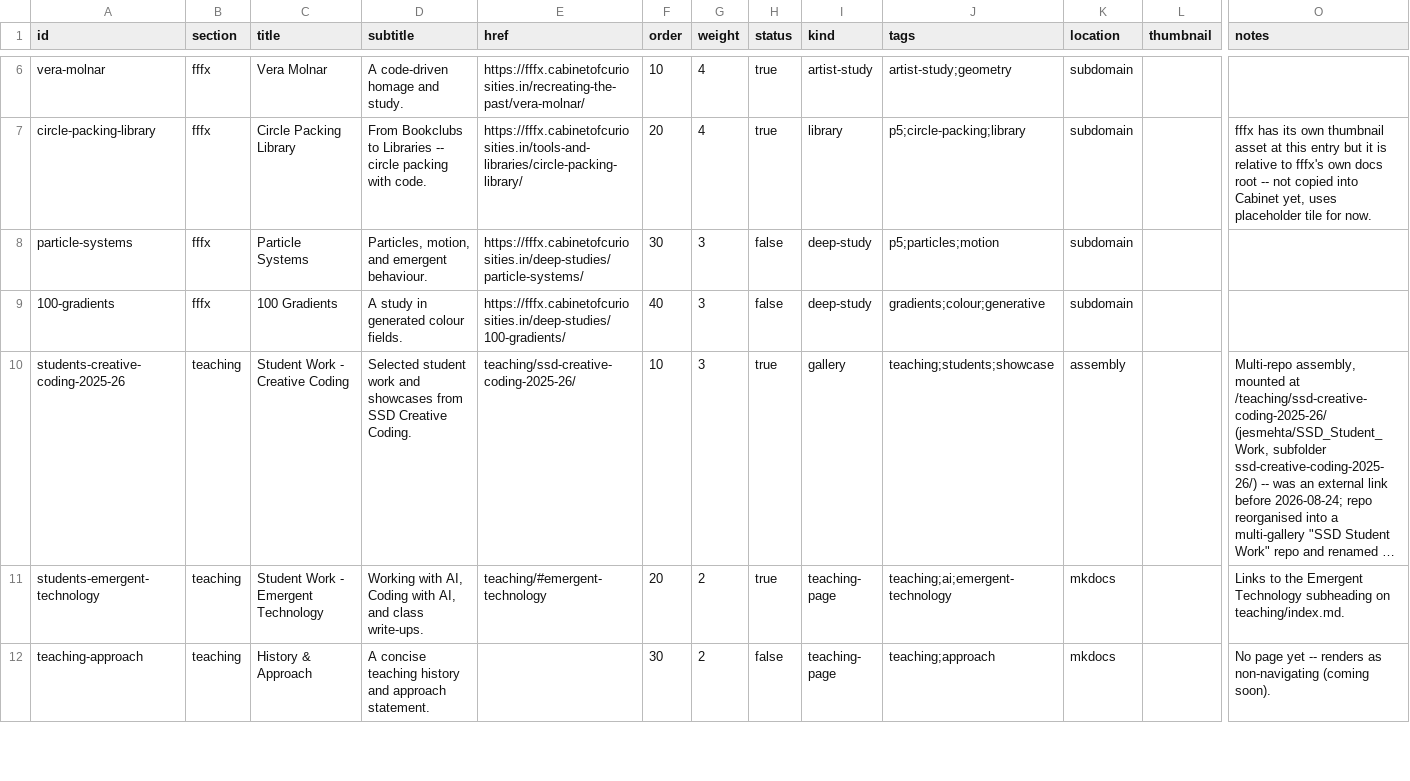
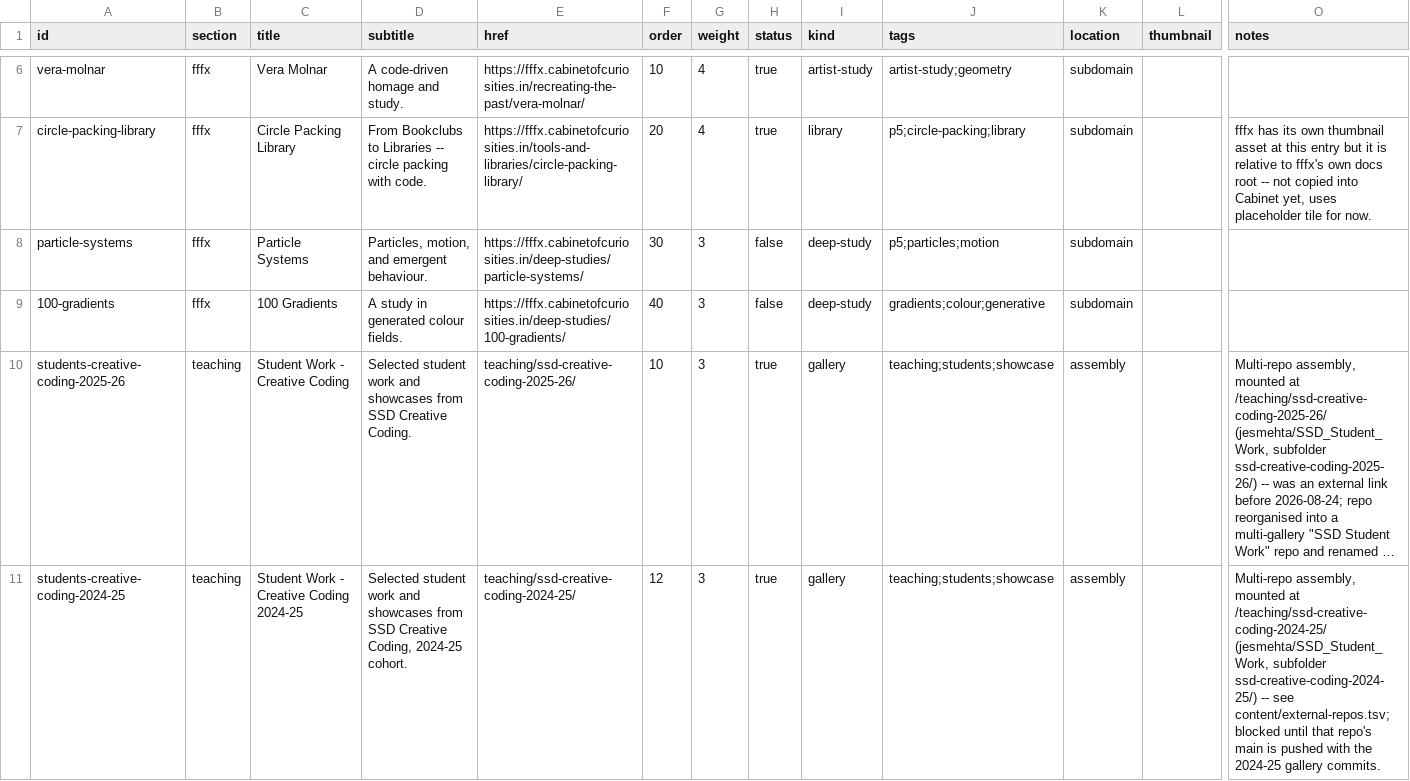
Before and after one commit to jesmehta/CabinetOfCuriosities, a TSV file: content/cabinet-entries.tsv, drawn as a sheet; only a part is shown, gaps mark what is left out; the shorter side is filled out with more unchanged rows; long unchanged cells end in …; rows hold the shown columns only; the diff covers the shown part only; the diff names each change by its address in the sheet, - before the commit and + after, or states it on an @@ line.

Commit message:
generalize multi-repo assembly into a manifest, add deployment validation
Replaces the six hand-written checkout/assemble/validate step triples in
deploy.yml with content/external-repos.tsv + tools/assemble-external.js
(#43 Phase 2) -- adding a repo is now a TSV row, not a workflow edit.

Adds tools/validate-deployment.js (cross-checks active cabinet-entries.tsv
routes against the built site), a "verify generated content is current"
CI step, and --strict mkdocs builds.

Wires in the ssd-creative-coding-2024-25/2023-24 galleries (manifest,
cabinet-entries.tsv, mkdocs.yml nav) -- the 2025-26 mount fix already
shipped; this closes out the same reorg for the other two.

```diff
--- a/content/cabinet-entries.tsv
+++ b/content/cabinet-entries.tsv
+row 11: students-creative-coding-2024-25 | teaching | Student Work - Creative Coding 2024-25 | Selected student work and showcases from SSD Creative Coding, 2024-25 cohort. | teaching/ssd-creative-coding-2024-25/ | 12 | 3 | true | gallery | teaching;students;showcase | assembly |  | Multi-repo assembly, mounted at /teaching/ssd-creative-coding-2024-25/ (jesmehta/SSD_Student_Work, subfolder ssd-creative-coding-2024-25/) -- see content/external-repos.tsv; blocked until that repo's main is pushed with the 2024-25 gallery commits.
```
Also changed, not shown: 1 added row elsewhere in this file, 11 other files.
